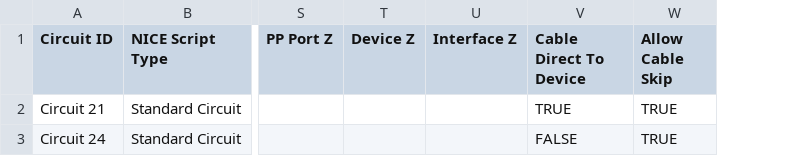
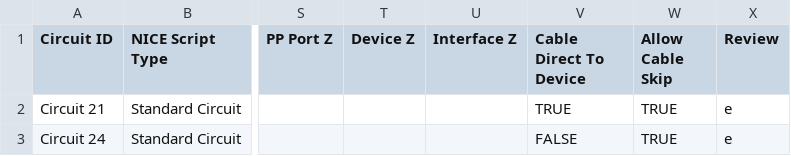
Before and after one commit to nopg/netbox_custom_scripts, a CSV file: test_csvs/csv_bulk_circuits_test.csv, drawn as a sheet; only a part is shown, gaps mark what is left out; the diff names each change by its address in the sheet, - before the commit and + after, or states it on an @@ line.

Commit message:
add review field

```diff
--- a/test_csvs/csv_bulk_circuits_test.csv
+++ b/test_csvs/csv_bulk_circuits_test.csv
+column X (Review), rows 2-3: e | e
```
Also changed, not shown: test_csvs/gui_bulk_circuits_test.csv, 3 other files.
